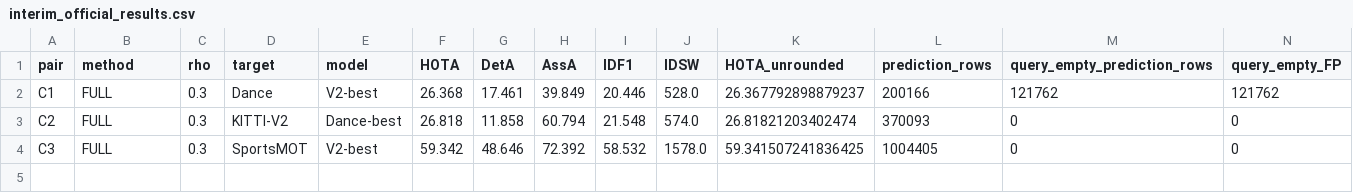
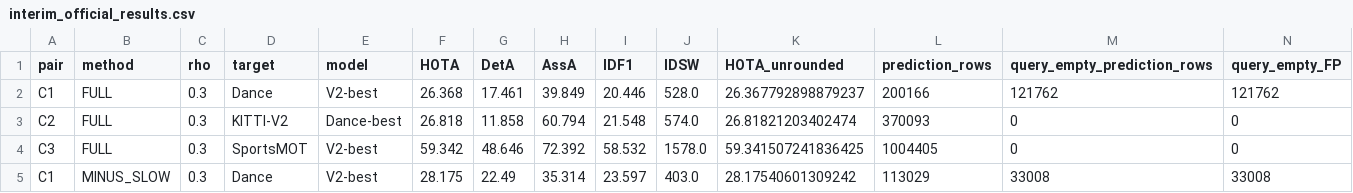
Before and after one commit to LYQ1107/TTA-RMOT, a CSV file: results/presence_active/redesign_v6/interim_official_results.csv, drawn as a sheet; only a part is shown; rows hold the shown columns only; the diff names each change by its address in the sheet, - before the commit and + after, or states it on an @@ line.

Commit message:
research: publish C1 slow-loop ablation and 46-test code validation

```diff
--- a/results/presence_active/redesign_v6/interim_official_results.csv
+++ b/results/presence_active/redesign_v6/interim_official_results.csv
+row 5: C1 | MINUS_SLOW | 0.3 | Dance | V2-best | 28.175 | 22.49 | 35.314 | 23.597 | 403.0 | 28.17540601309242 | 113029 | 33008 | 33008
```
Also changed, not shown: 7 other files.
